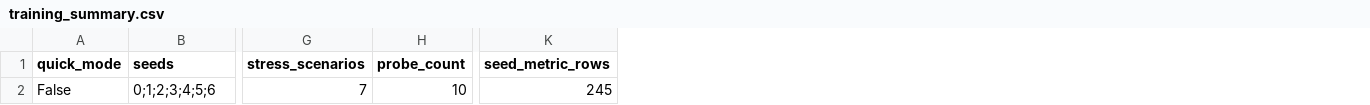
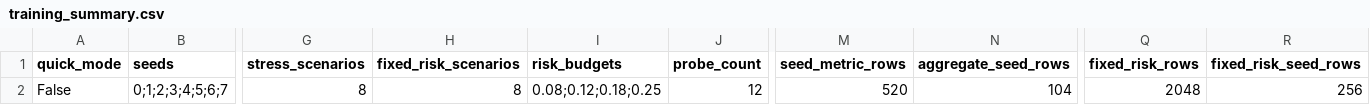
Before and after one commit to Jason-Wang313/77_latent_fixture_inference, a CSV file: results/training_summary.csv, drawn as a sheet; only a part is shown, gaps mark what is left out; removed rows and columns are numbered as before the commit, all else as after; rows hold the shown columns only; the diff names each change by its address in the sheet, - before the commit and + after, or states it on an @@ line.

```diff
--- a/results/training_summary.csv
+++ b/results/training_summary.csv
+column H (fixed_risk_scenarios), empty
+column I (risk_budgets), empty
+column N (aggregate_seed_rows), empty
+column Q (fixed_risk_rows), empty
+column R (fixed_risk_seed_rows), empty
-row 2: False | 0;1;2;3;4;5;6 | 7 | 10 | 245
+row 2: False | 0;1;2;3;4;5;6;7 | 8 | 8 | 0.08;0.12;0.18;0.25 | 12 | 520 | 104 | 2048 | 256
```
Also changed, not shown: figures/stress_curve_data.csv, results/ablation_metrics.csv, 37 other files.
